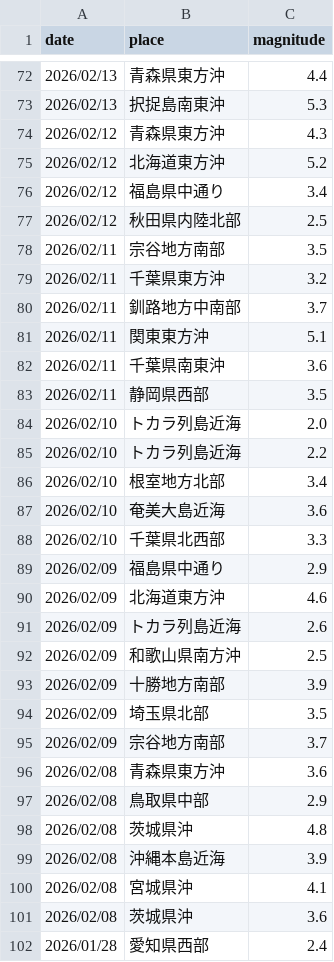
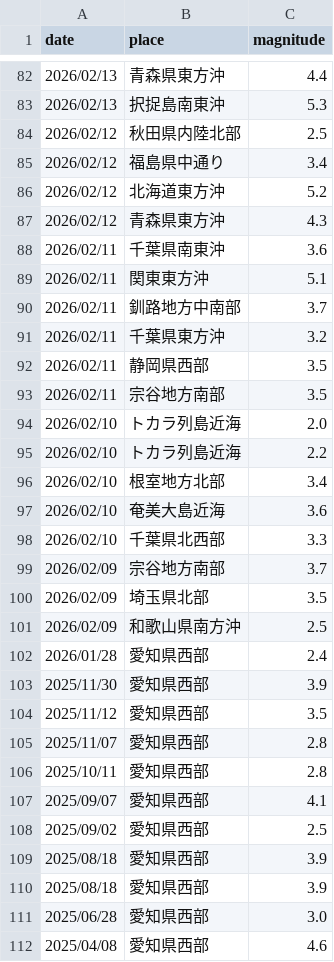
Before and after one commit to nom2025/tsi-prospective-test, a CSV file: 生データ/2010-all.csv, drawn as a sheet; only a part is shown, gaps mark what is left out; the shorter side is filled out with more unchanged rows; the diff covers the shown part only.

```diff
--- a/生データ/2010-all.csv
+++ b/生データ/2010-all.csv
@@ -73,12 +83,12 @@
 2026/02/13,択捉島南東沖,5.3
+2026/02/12,秋田県内陸北部,2.5
+2026/02/12,福島県中通り,3.4
+2026/02/12,北海道東方沖,5.2
 2026/02/12,青森県東方沖,4.3
-2026/02/12,北海道東方沖,5.2
-2026/02/12,福島県中通り,3.4
-2026/02/12,秋田県内陸北部,2.5
+2026/02/11,千葉県南東沖,3.6
+2026/02/11,関東東方沖,5.1
+2026/02/11,釧路地方中南部,3.7
+2026/02/11,千葉県東方沖,3.2
+2026/02/11,静岡県西部,3.5
 2026/02/11,宗谷地方南部,3.5
-2026/02/11,千葉県東方沖,3.2
-2026/02/11,釧路地方中南部,3.7
-2026/02/11,関東東方沖,5.1
-2026/02/11,千葉県南東沖,3.6
-2026/02/11,静岡県西部,3.5
 2026/02/10,トカラ列島近海,2.0
@@ -88,15 +98,5 @@
 2026/02/10,千葉県北西部,3.3
-2026/02/09,福島県中通り,2.9
-2026/02/09,北海道東方沖,4.6
-2026/02/09,トカラ列島近海,2.6
+2026/02/09,宗谷地方南部,3.7
+2026/02/09,埼玉県北部,3.5
 2026/02/09,和歌山県南方沖,2.5
-2026/02/09,十勝地方南部,3.9
-2026/02/09,埼玉県北部,3.5
-2026/02/09,宗谷地方南部,3.7
-2026/02/08,青森県東方沖,3.6
-2026/02/08,鳥取県中部,2.9
-2026/02/08,茨城県沖,4.8
-2026/02/08,沖縄本島近海,3.9
-2026/02/08,宮城県沖,4.1
-2026/02/08,茨城県沖,3.6
 2026/01/28,愛知県西部,2.4
```
Also changed, not shown: 10 added rows, 13 moved rows and 4 edited cells elsewhere in this file, 生データ/depth.csv.
